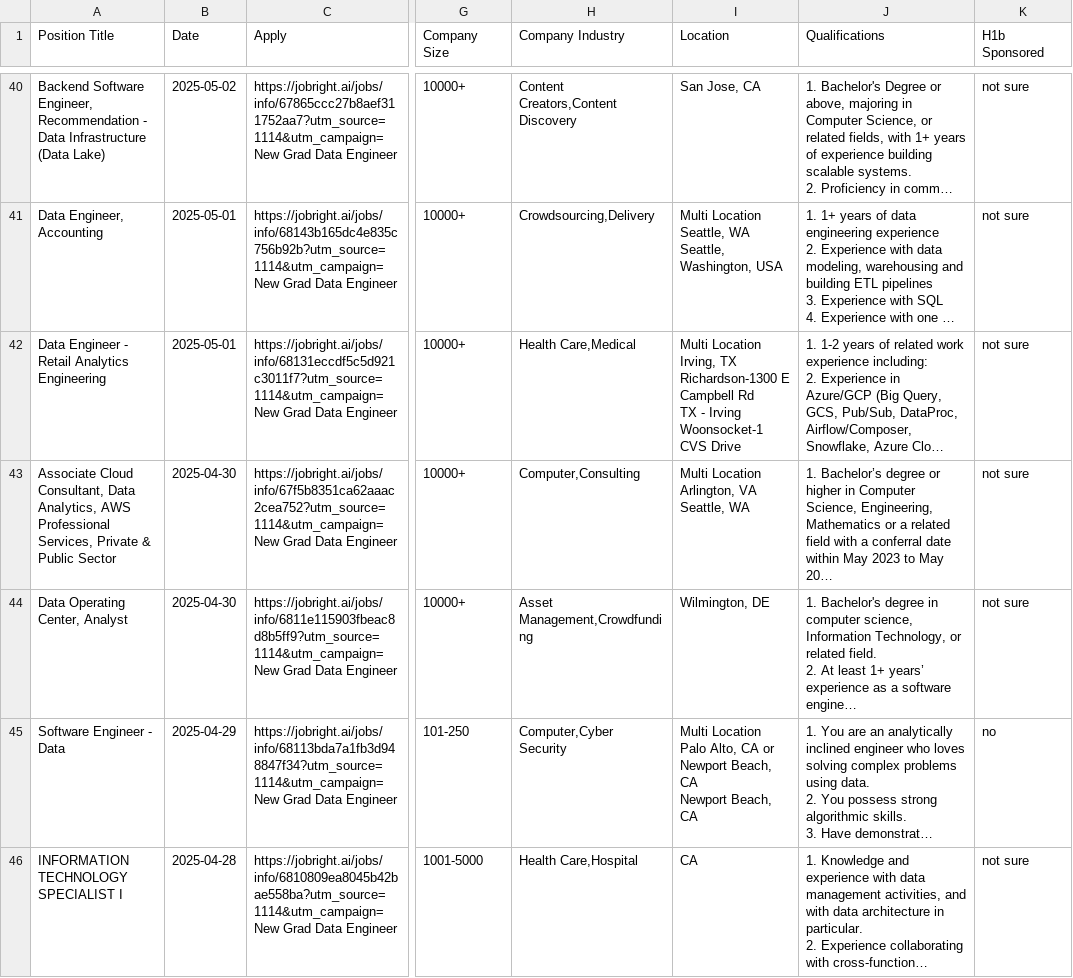
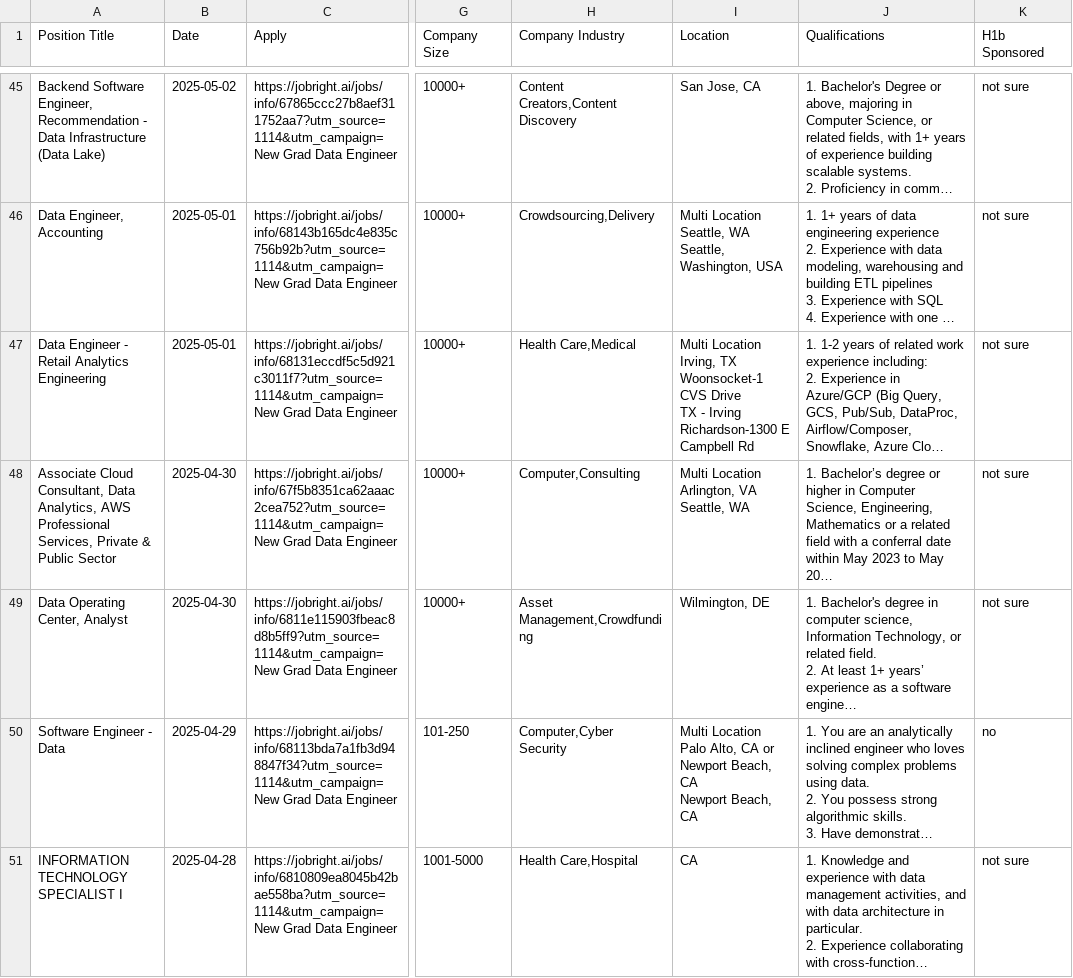
Before and after one commit to Pradeepsingh61/job_DE1, a CSV file: Data_Engineer_full.csv, drawn as a sheet; only a part is shown, gaps mark what is left out; long unchanged cells end in …; addresses are those after the commit; ↵ is a line break in a cell; the diff covers the shown part only; the diff names each change by its address in the sheet, - before the commit and + after, or states it on an @@ line.

```diff
--- a/Data_Engineer_full.csv
+++ b/Data_Engineer_full.csv
-I47 (Location): …Irving, TX ↵ Richardson-1300 E Campbell Rd ↵ TX - Irving ↵ Woonsocket-1 CVS Drive
+I47 (Location): …Irving, TX ↵ Woonsocket-1 CVS Drive ↵ TX - Irving ↵ Richardson-1300 E Campbell Rd
```
Also changed, not shown: 7 added rows, 1 removed row and 2 edited cells elsewhere in this file, Data_Analyst_full.csv, Legal_and_Compliance_full.csv, 13 other files.
